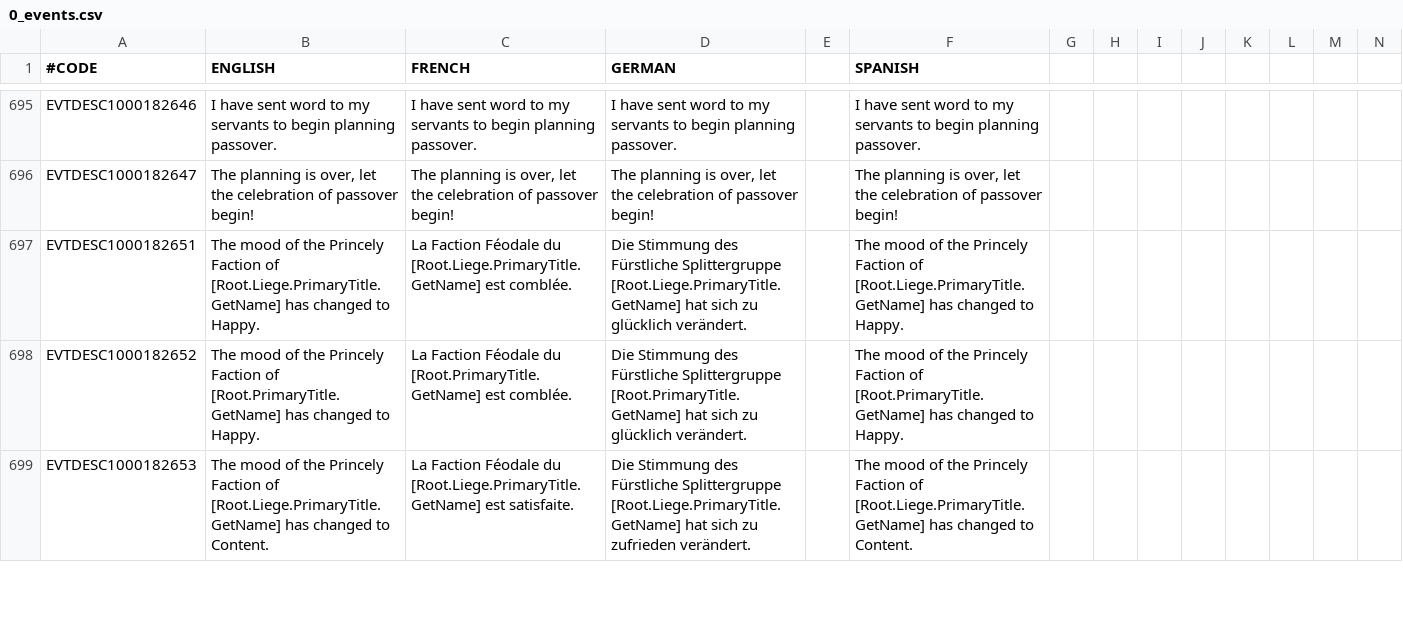
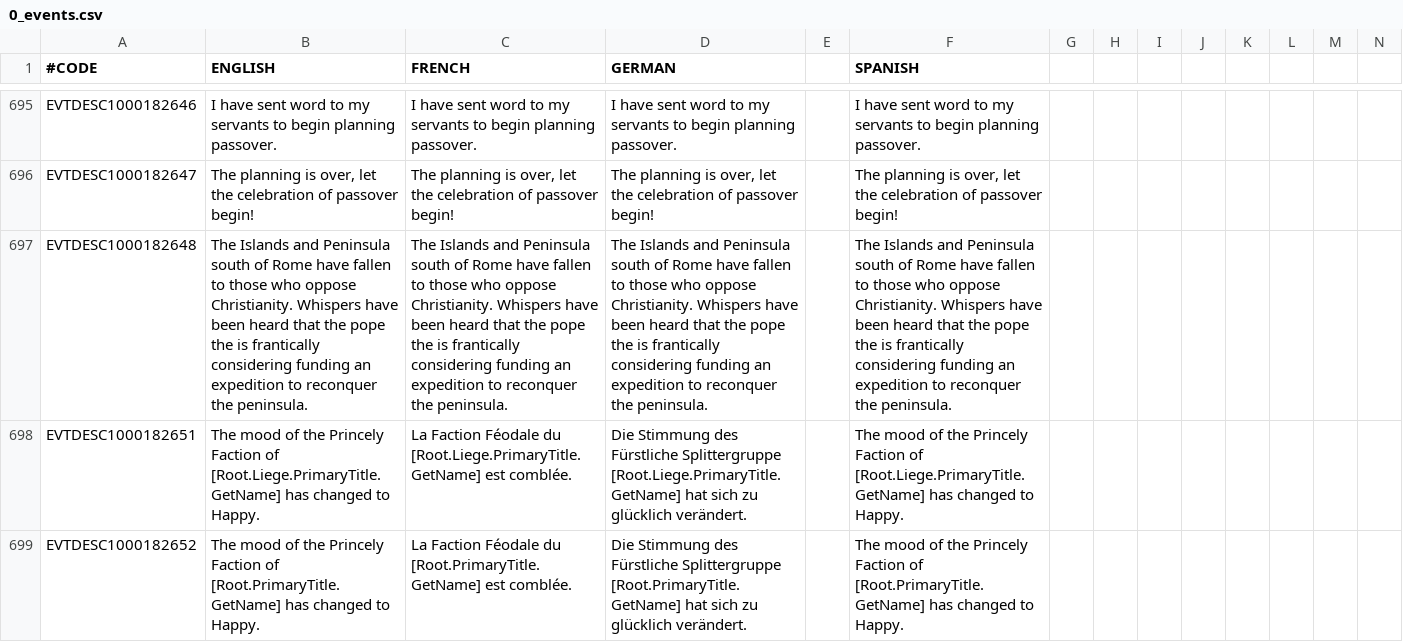
Before and after one commit to localiser/CK2Plus-Core, a CSV file: CK2Plus/localisation/0_events.csv, drawn as a sheet; only a part is shown, gaps mark what is left out; the shorter side is filled out with more unchanged rows; rows hold the shown columns only; the diff covers the shown part only; the diff names each change by its address in the sheet, - before the commit and + after, or states it on an @@ line.

Commit message:
2.06.3:zeress:61 Italian Reconquest Chain Pt. 1
- This chain will start the crusades for Christians and is emulating the
Norman invasion of Southern Italy
- This part introduces the check for Southern Italy being lost to
heathens (non-Christians)
- It also triggers a narrative_event for that occurances
- This event cannot happen if the game was started after 1041, as that
is when the actual Normans invaded
- Additionally it cannot be started if the Crusades have already
started, as normal Crusade mechanics should take care of that area

```diff
--- a/CK2Plus/localisation/0_events.csv
+++ b/CK2Plus/localisation/0_events.csv
+row 697: EVTDESC1000182648 | The Islands and Peninsula south of Rome have fallen to those who oppose Christianity. Whispers have been heard that the pope the is frantically considering funding an expedition to reconquer the peninsula. | The Islands and Peninsula south of Rome have fallen to those who oppose Christianity. Whispers have been heard that the pope the is frantically considering funding an expedition to reconquer the peninsula. | The Islands and Peninsula south of Rome have fallen to those who oppose Christianity. Whispers have been heard that the pope the is frantically considering funding an expedition to reconquer the peninsula. |  | The Islands and Peninsula south of Rome have fallen to those who oppose Christianity. Whispers have been heard that the pope the is frantically considering funding an expedition to reconquer the peninsula.
```
Also changed, not shown: 3 added rows elsewhere in this file, 4 other files.
